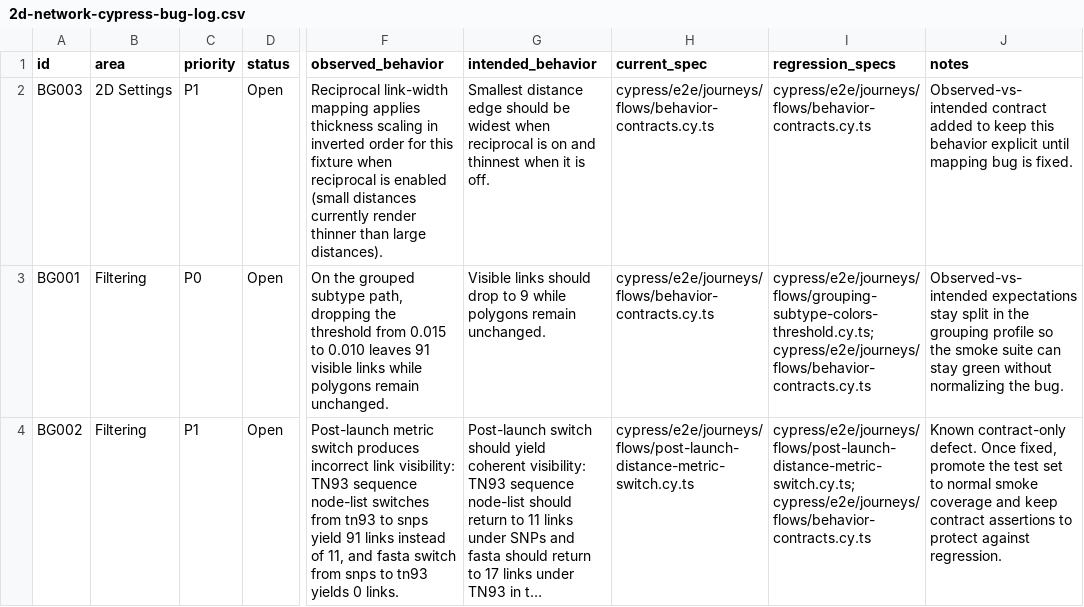
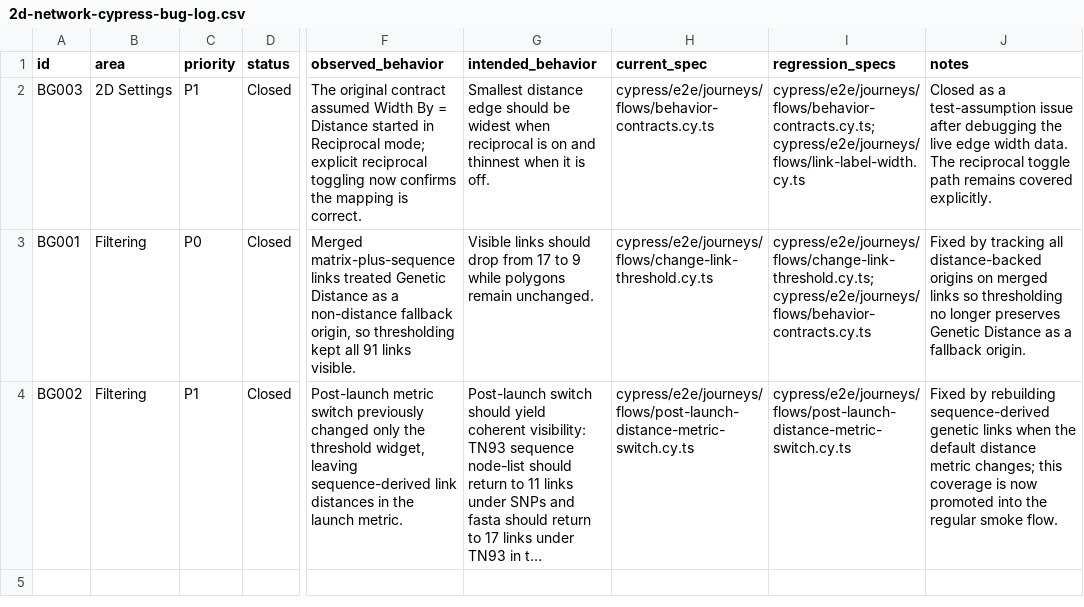
Before and after one commit to CDCgov/MicrobeTrace, a CSV file: docs/2d-network-cypress-bug-log.csv, drawn as a sheet; only a part is shown, gaps mark what is left out; long unchanged cells end in …; the diff names each change by its address in the sheet, - before the commit and + after, or states it on an @@ line.

```diff
--- a/docs/2d-network-cypress-bug-log.csv
+++ b/docs/2d-network-cypress-bug-log.csv
-D2:D4 (status): Open
+D2:D4 (status): Closed
-F2 (observed_behavior): Reciprocal link-width mapping applies thickness scaling in inverted order for this fixture when reciprocal is enabled (small distances currently render thinner than large distances).
+F2 (observed_behavior): The original contract assumed Width By = Distance started in Reciprocal mode; explicit reciprocal toggling now confirms the mapping is correct.
-I2 (regression_specs): cypress/e2e/journeys/flows/behavior-contracts.cy.ts
+I2 (regression_specs): cypress/e2e/journeys/flows/behavior-contracts.cy.ts; cypress/e2e/journeys/flows/link-label-width.cy.ts
-J2 (notes): Observed-vs-intended contract added to keep this behavior explicit until mapping bug is fixed.
+J2 (notes): Closed as a test-assumption issue after debugging the live edge width data. The reciprocal toggle path remains covered explicitly.
-F3 (observed_behavior): On the grouped subtype path, dropping the threshold from 0.015 to 0.010 leaves 91 visible links while polygons remain unchanged.
+F3 (observed_behavior): Merged matrix-plus-sequence links treated Genetic Distance as a non-distance fallback origin, so thresholding kept all 91 links visible.
-G3 (intended_behavior): …should drop to 9…
+G3 (intended_behavior): …should drop from 17 to 9…
-H3 (current_spec): cypress/e2e/journeys/flows/behavior-contracts.cy.ts
+H3 (current_spec): cypress/e2e/journeys/flows/change-link-threshold.cy.ts
-I3 (regression_specs): cypress/e2e/journeys/flows/grouping-subtype-colors-threshold.cy.ts; cypress/e2e/journeys/flows/behavior-contracts.cy.ts
+I3 (regression_specs): cypress/e2e/journeys/flows/change-link-threshold.cy.ts; cypress/e2e/journeys/flows/behavior-contracts.cy.ts
-J3 (notes): Observed-vs-intended expectations stay split in the grouping profile so the smoke suite can stay green without normalizing the bug.
+J3 (notes): Fixed by tracking all distance-backed origins on merged links so thresholding no longer preserves Genetic Distance as a fallback origin.
-F4 (observed_behavior): …metric switch produces incorrect link visibility: TN93 sequence node-list switches from tn93 to snps yield 91 links instead of 11, and fasta switch from snps to tn93 yields 0 links.
+F4 (observed_behavior): …metric switch previously changed only the threshold widget, leaving sequence-derived link distances in the launch metric.
-I4 (regression_specs): cypress/e2e/journeys/flows/post-launch-distance-metric-switch.cy.ts; cypress/e2e/journeys/flows/behavior-contracts.cy.ts
+I4 (regression_specs): cypress/e2e/journeys/flows/post-launch-distance-metric-switch.cy.ts
-J4 (notes): Known contract-only defect. Once fixed, promote the test set to normal smoke coverage and keep contract assertions to protect against regression.
+J4 (notes): Fixed by rebuilding sequence-derived genetic links when the default distance metric changes; this coverage is now promoted into the regular smoke flow.
```
Also changed, not shown: docs/2d-network-cypress-qa-tracker.csv, 13 other files.
